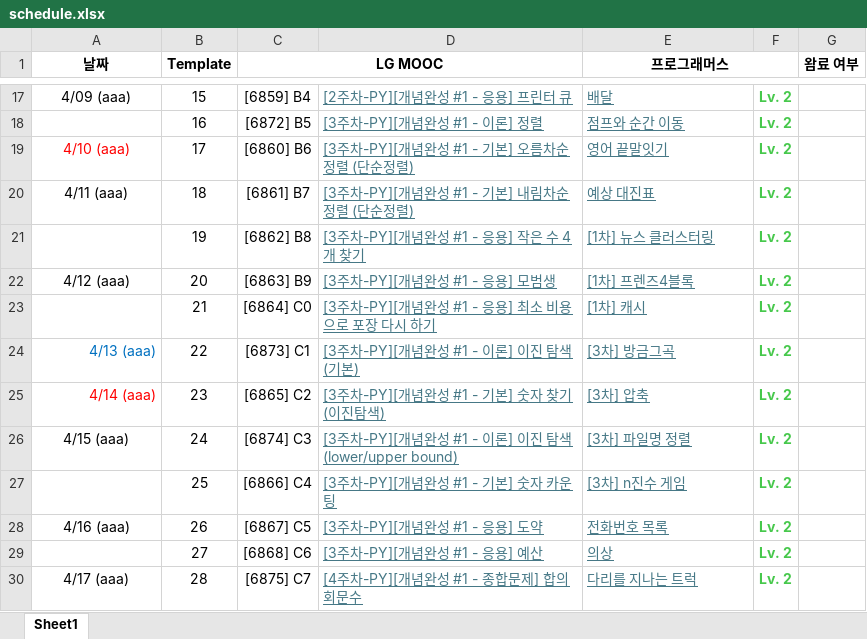
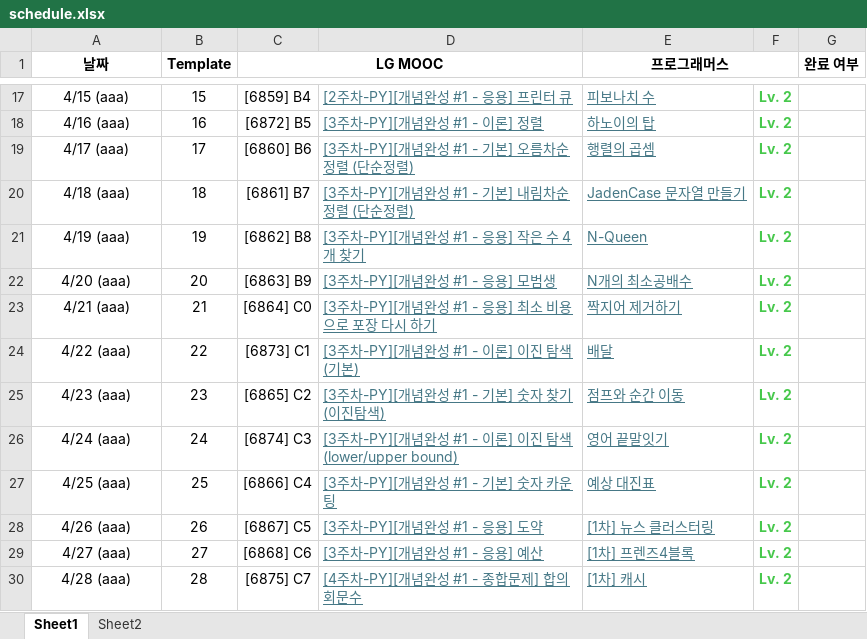
Before and after one commit to jkim439/SW-Programming-Competency-Test, an Excel workbook: schedule.xlsx, sheet Sheet1, drawn as a sheet; only a part is shown, gaps mark what is left out; values as stored, in another font and other column widths than the file's, no borders; the diff covers the shown part only; the diff names each change by its address in the sheet, - before the commit and + after, or states it on an @@ line.

```diff
--- a/schedule.xlsx (sheet Sheet1)
+++ b/schedule.xlsx (sheet Sheet1)
+sheet tab: Sheet2
-G1: 왐료 여부
+G1: 완료 여부
-A17 (날짜): 4/09 (aaa)
+A17 (날짜): 4/15 (aaa)
-E17 (프로그래머스): 배달
+E17 (프로그래머스): 피보나치 수
-A18 (날짜): (empty)
+A18 (날짜): 4/16 (aaa)
-E18 (프로그래머스): 점프와 순간 이동
+E18 (프로그래머스): 하노이의 탑
-A19 (날짜): 4/10 (aaa)
+A19 (날짜): 4/17 (aaa)
-A19 text colour: #FF0000
+A19 text colour: black
-E19 (프로그래머스): 영어 끝말잇기
+E19 (프로그래머스): 행렬의 곱셈
-A20 (날짜): 4/11 (aaa)
+A20 (날짜): 4/18 (aaa)
-E20 (프로그래머스): 예상 대진표
+E20 (프로그래머스): JadenCase 문자열 만들기
-A21 (날짜): (empty)
+A21 (날짜): 4/19 (aaa)
-E21 (프로그래머스): [1차] 뉴스 클러스터링
+E21 (프로그래머스): N-Queen
-A22 (날짜): 4/12 (aaa)
+A22 (날짜): 4/20 (aaa)
-E22 (프로그래머스): [1차] 프렌즈4블록
+E22 (프로그래머스): N개의 최소공배수
-A23 (날짜): (empty)
+A23 (날짜): 4/21 (aaa)
-E23 (프로그래머스): [1차] 캐시
+E23 (프로그래머스): 짝지어 제거하기
-A24 (날짜): 4/13 (aaa)
+A24 (날짜): 4/22 (aaa)
-A24:A25 alignment: right
+A24:A25 alignment: center
-A24 text colour: #0070C0
+A24 text colour: black
-E24 (프로그래머스): [3차] 방금그곡
+E24 (프로그래머스): 배달
-A25 (날짜): 4/14 (aaa)
+A25 (날짜): 4/23 (aaa)
-A25 text colour: #FF0000
+A25 text colour: black
-E25 (프로그래머스): [3차] 압축
+E25 (프로그래머스): 점프와 순간 이동
-A26 (날짜): 4/15 (aaa)
+A26 (날짜): 4/24 (aaa)
-E26 (프로그래머스): [3차] 파일명 정렬
+E26 (프로그래머스): 영어 끝말잇기
-A27 (날짜): (empty)
+A27 (날짜): 4/25 (aaa)
-E27 (프로그래머스): [3차] n진수 게임
+E27 (프로그래머스): 예상 대진표
-A28 (날짜): 4/16 (aaa)
+A28 (날짜): 4/26 (aaa)
-E28 (프로그래머스): 전화번호 목록
+E28 (프로그래머스): [1차] 뉴스 클러스터링
-A29 (날짜): (empty)
+A29 (날짜): 4/27 (aaa)
-E29 (프로그래머스): 의상
+E29 (프로그래머스): [1차] 프렌즈4블록
-A30 (날짜): 4/17 (aaa)
+A30 (날짜): 4/28 (aaa)
-E30 (프로그래머스): 다리를 지나는 트럭
+E30 (프로그래머스): [1차] 캐시
```
Also changed, not shown: 7 added rows, 69 edited cells and cell formats elsewhere in this sheet, charts or pictures, 4 other files.
